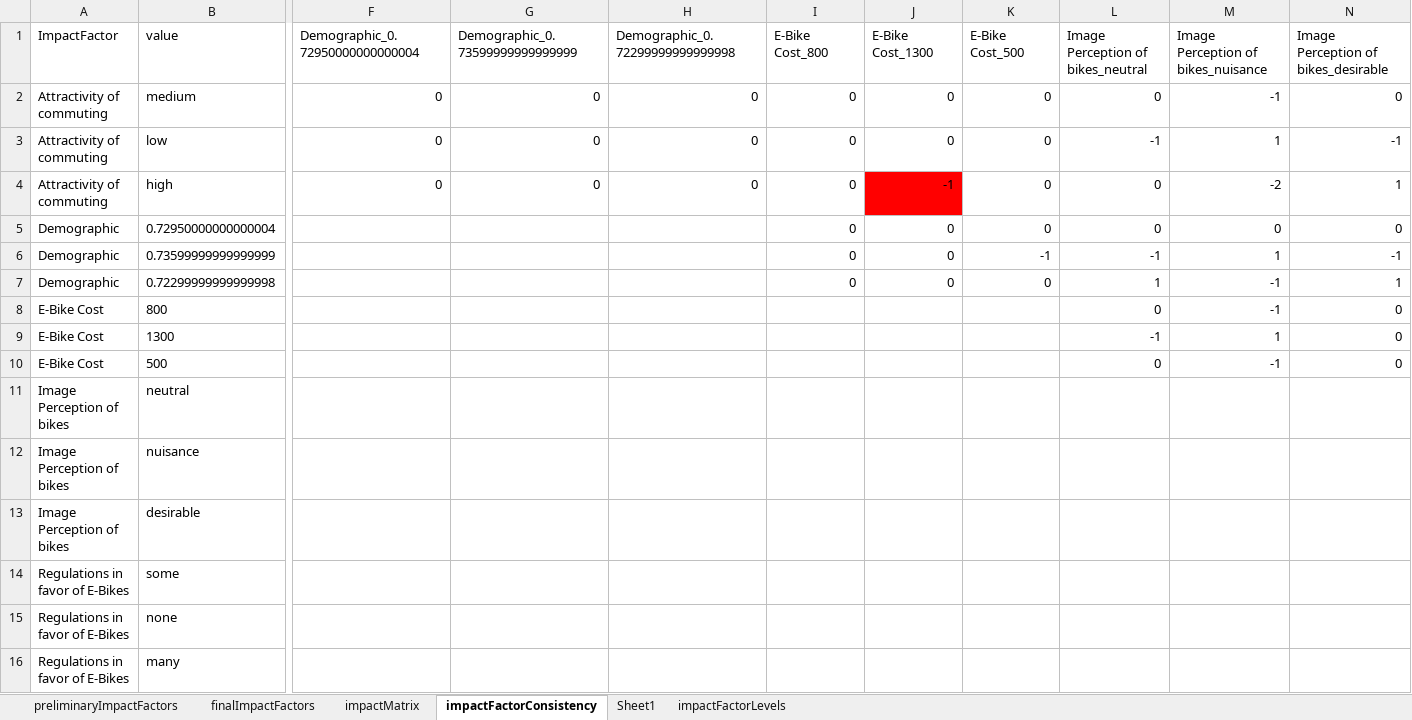
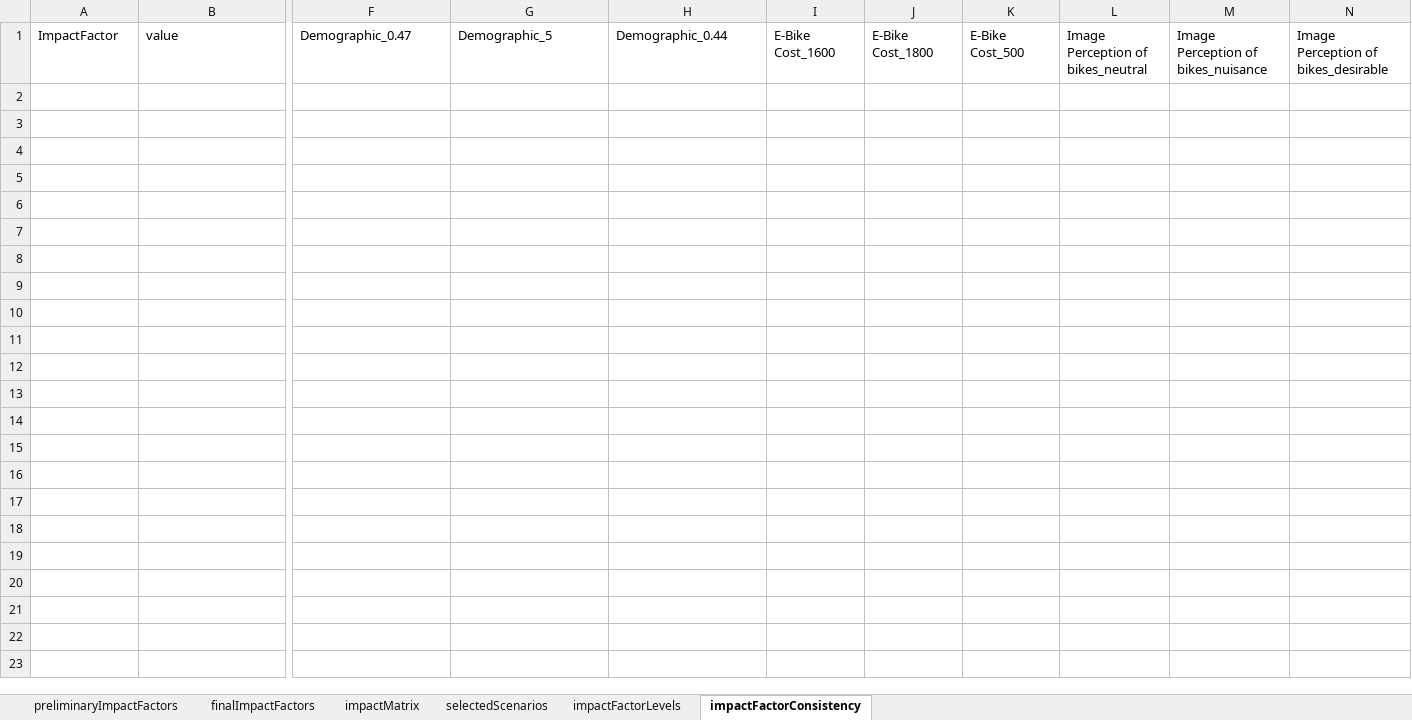
Before and after one commit to user26b/PEA2019, an Excel workbook: data/exerciseData.xlsx, sheet impactFactorConsistency, drawn as a sheet; only a part is shown, gaps mark what is left out; values as stored, in another font and other column widths than the file's, no borders; rows hold the shown columns only; the diff names each change by its address in the sheet, - before the commit and + after, or states it on an @@ line.

```diff
--- a/data/exerciseData.xlsx (sheet impactFactorConsistency)
+++ b/data/exerciseData.xlsx (sheet impactFactorConsistency)
-sheet tab: Sheet1
+sheet tab: selectedScenarios
@@ sheet tab order changed: preliminaryImpactFactors | finalImpactFactors | impactMatrix | selectedScenarios | impactFactorLevels | impactFactorConsistency @@
-F1: Demographic_0.72950000000000004
+F1: Demographic_0.47
-G1: Demographic_0.73599999999999999
+G1: Demographic_5
-H1: Demographic_0.72299999999999998
+H1: Demographic_0.44
-I1: E-Bike Cost_800
+I1: E-Bike Cost_1600
-J1: E-Bike Cost_1300
+J1: E-Bike Cost_1800
-row 2: Attractivity of commuting | medium | 0 | 0 | 0 | 0 | 0 | 0 | 0 | -1 | 0
-row 3: Attractivity of commuting | low | 0 | 0 | 0 | 0 | 0 | 0 | -1 | 1 | -1
-row 4: Attractivity of commuting | high | 0 | 0 | 0 | 0 | -1 | 0 | 0 | -2 | 1
-row 5: Demographic | 0.72950000000000004 |  |  |  | 0 | 0 | 0 | 0 | 0 | 0
-row 6: Demographic | 0.73599999999999999 |  |  |  | 0 | 0 | -1 | -1 | 1 | -1
-row 7: Demographic | 0.72299999999999998 |  |  |  | 0 | 0 | 0 | 1 | -1 | 1
-row 8: E-Bike Cost | 800 |  |  |  |  |  |  | 0 | -1 | 0
-row 9: E-Bike Cost | 1300 |  |  |  |  |  |  | -1 | 1 | 0
-row 10: E-Bike Cost | 500 |  |  |  |  |  |  | 0 | -1 | 0
-row 11: Image Perception of bikes | neutral
-row 12: Image Perception of bikes | nuisance
-row 13: Image Perception of bikes | desirable
-row 14: Regulations in favor of E-Bikes | some
-row 15: Regulations in favor of E-Bikes | none
-row 16: Regulations in favor of E-Bikes | many
```
Also changed, not shown: sheet impactFactorLevels, sheet finalImpactFactors, data/knowledgebase.xlsx, 4 other files.
